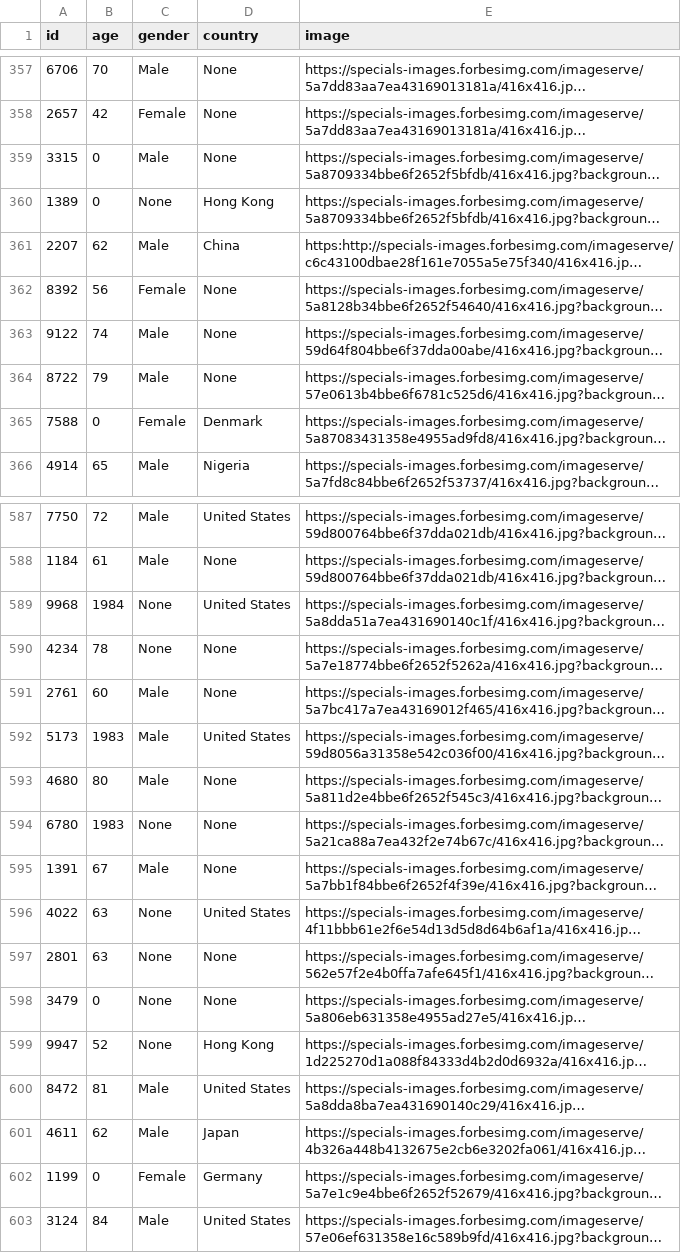
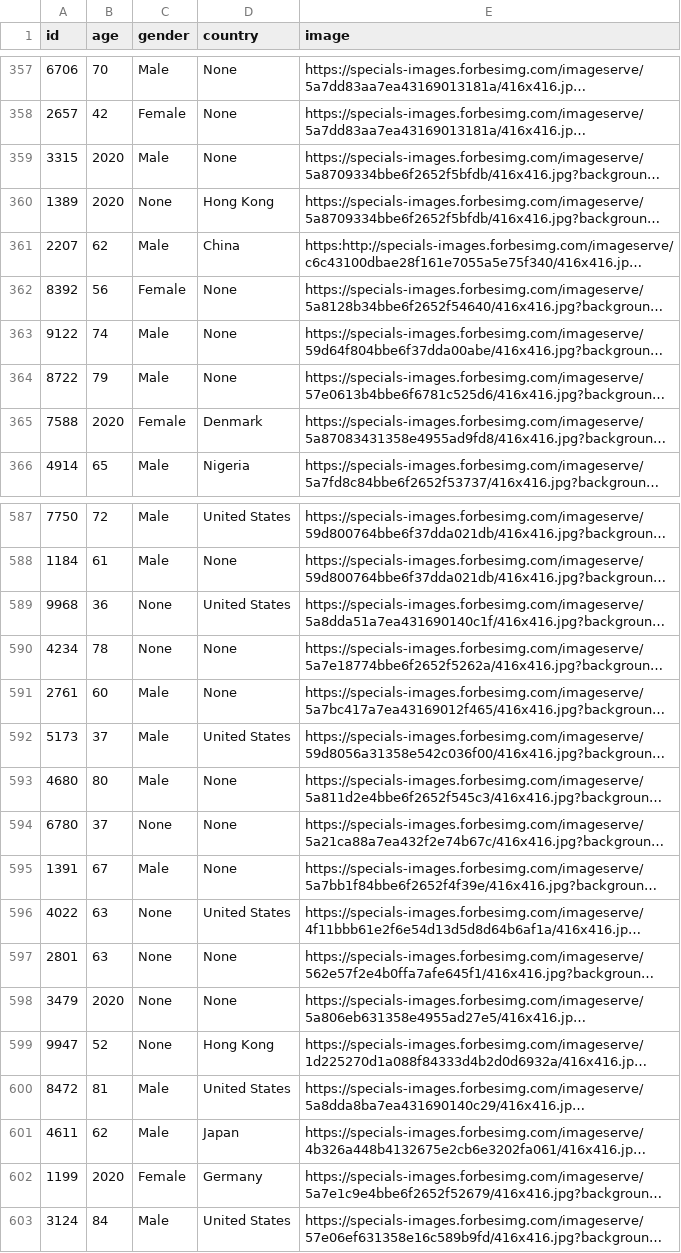
Before and after one commit to Miguel318/Ironhack-Module-1-Project---Pipelines-, a CSV file: data/processed/dfPersonalInfoCLEAN.csv, drawn as a sheet; only a part is shown, gaps mark what is left out; long unchanged cells end in …; the diff covers the shown part only; the diff names each change by its address in the sheet, - before the commit and + after, or states it on an @@ line.

Commit message:
finished_cleaning_data

```diff
--- a/data/processed/dfPersonalInfoCLEAN.csv
+++ b/data/processed/dfPersonalInfoCLEAN.csv
-B359:B360 (age): 0
+B359:B360 (age): 2020
-B365 (age): 0
+B365 (age): 2020
-B589 (age): 1984
+B589 (age): 36
-B592 (age): 1983
+B592 (age): 37
-B594 (age): 1983
+B594 (age): 37
-B598 (age): 0
+B598 (age): 2020
-B602 (age): 0
+B602 (age): 2020
```
Also changed, not shown: 100 edited cells elsewhere in this file, 3 other files.
